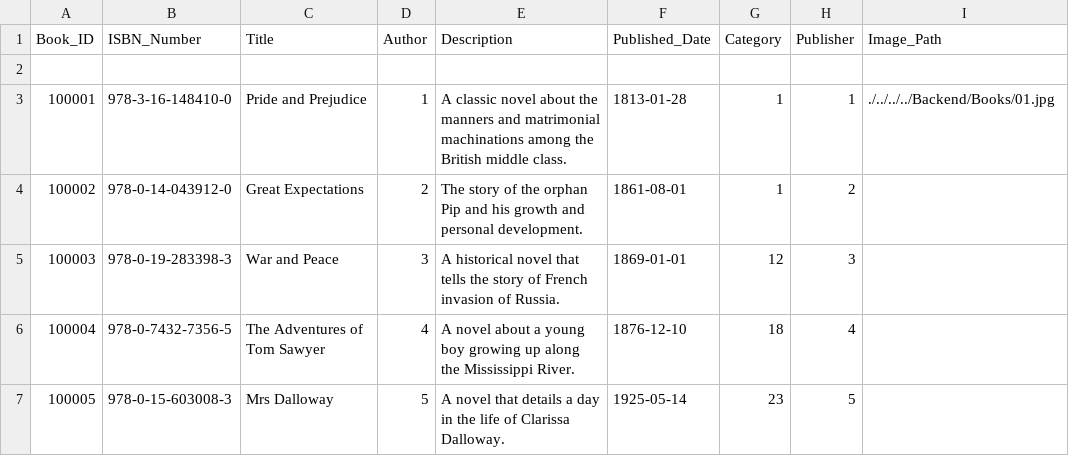
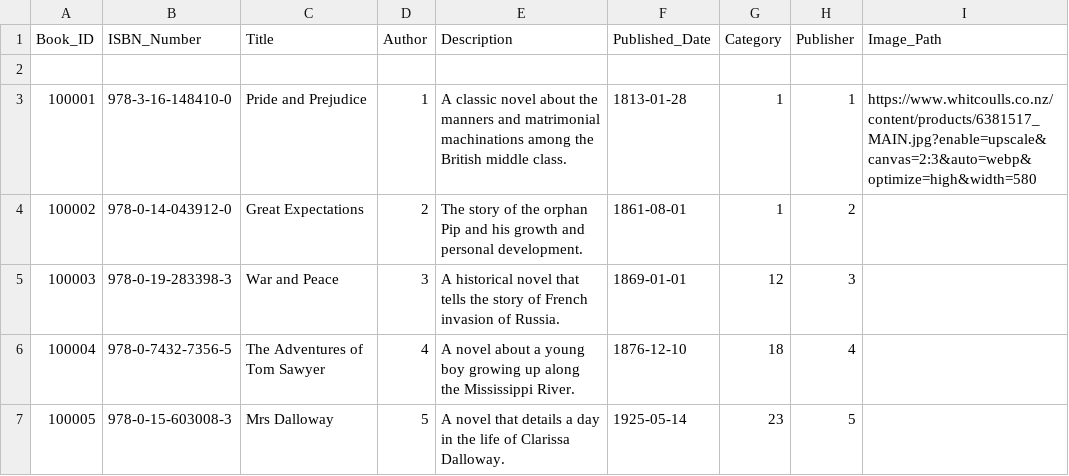
Before and after one commit to WimukthiMadushan/Interactive-library-management-system, a CSV file: Backend/Data/books.csv, drawn as a sheet; only a part is shown.

Commit message:
update books

```diff
--- a/Backend/Data/books.csv
+++ b/Backend/Data/books.csv
@@ -2,3 +2,3 @@ Book_ID,ISBN_Number,Title,Author,Description,Published_Date,Category,Publisher,I
 ,,,,,,,,
-100001," 978-3-16-148410-0"," Pride and Prejudice",1," A classic novel about the manners and matrimonial machinations among the British middle class."," 1813-01-28",1,1,"./../../../Backend/Books/01.jpg"
+100001," 978-3-16-148410-0"," Pride and Prejudice",1," A classic novel about the manners and matrimonial machinations among the British middle class."," 1813-01-28",1,1,"https://www.whitcoulls.co.nz/content/products/6381517_MAIN.jpg?enable=upscale&canvas=2:3&auto=webp&optimize=high&width=580"
 100002," 978-0-14-043912-0"," Great Expectations",2," The story of the orphan Pip and his growth and personal development."," 1861-08-01",1,2
```
Also changed, not shown: 2 other files.
